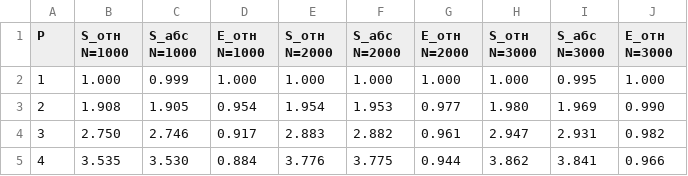
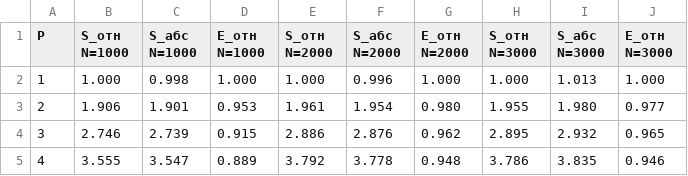
Before and after one commit to DmitryDol/ParallelAlgorithms, a CSV file: lab3_openmp/results/speedup_p.csv, drawn as a sheet; only a part is shown; the diff covers the shown part only.

```diff
--- a/lab3_openmp/results/speedup_p.csv
+++ b/lab3_openmp/results/speedup_p.csv
@@ -1,5 +1,5 @@
 P,S_отн N=1000,S_абс N=1000,E_отн N=1000,S_отн N=2000,S_абс N=2000,E_отн N=2000,S_отн N=3000,S_абс N=3000,E_отн N=3000
-1,1.000,0.999,1.000,1.000,1.000,1.000,1.000,0.995,1.000
-2,1.908,1.905,0.954,1.954,1.953,0.977,1.980,1.969,0.990
-3,2.750,2.746,0.917,2.883,2.882,0.961,2.947,2.931,0.982
-4,3.535,3.530,0.884,3.776,3.775,0.944,3.862,3.841,0.966
+1,1.000,0.998,1.000,1.000,0.996,1.000,1.000,1.013,1.000
+2,1.906,1.901,0.953,1.961,1.954,0.980,1.955,1.980,0.977
+3,2.746,2.739,0.915,2.886,2.876,0.962,2.895,2.932,0.965
+4,3.555,3.547,0.889,3.792,3.778,0.948,3.786,3.835,0.946
```
Also changed, not shown: 43 edited cells elsewhere in this file, lab3_openmp/results/autopar.csv, lab3_openmp/results/measurements.csv, 12 other files.
